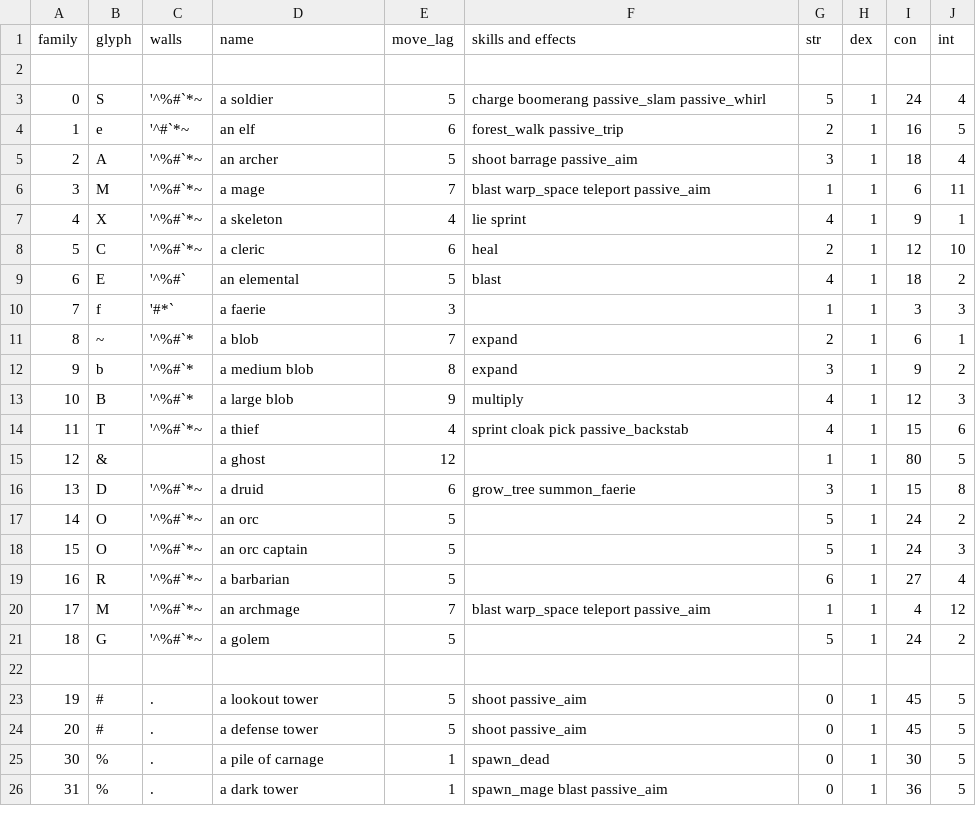
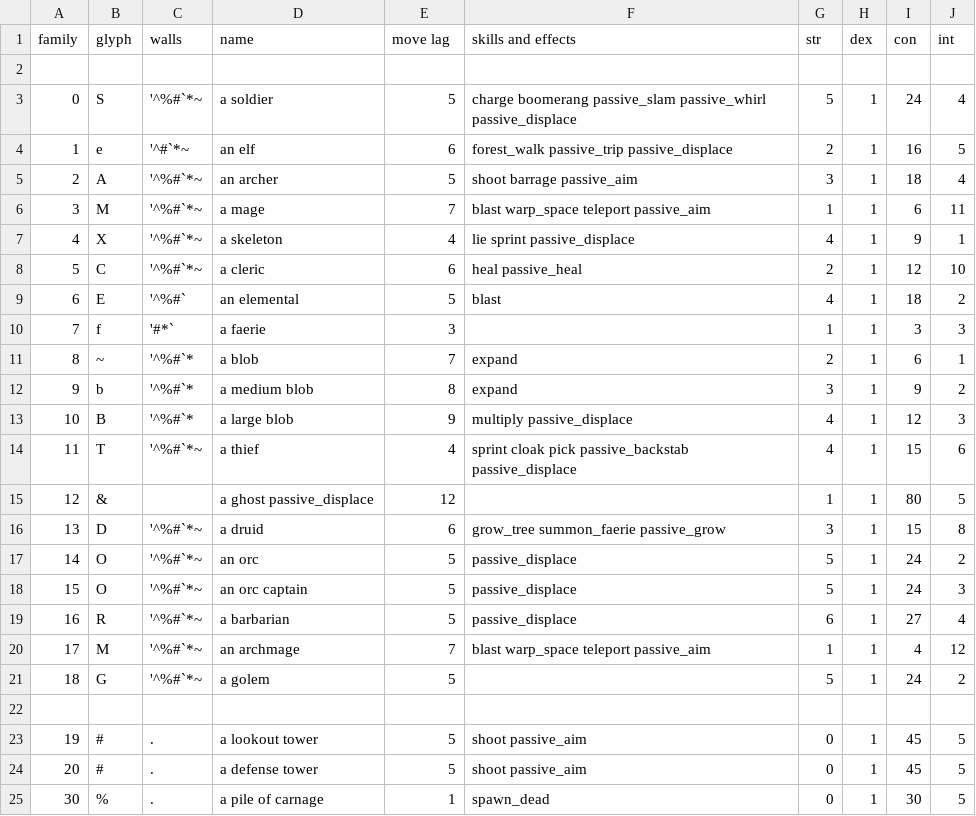
Before and after one commit to riscy/gladrl, a CSV file: config/glad/actor.csv, drawn as a sheet; only a part is shown; the shorter side is filled out with more unchanged rows.

Commit message:
add new skills: passive_displace, passive_grow

```diff
--- a/config/glad/actor.csv
+++ b/config/glad/actor.csv
@@ -1,9 +1,9 @@
-"family","glyph","walls","name","move_lag","skills and effects","str","dex","con","int"
+"family","glyph","walls","name","move lag","skills and effects","str","dex","con","int"
 
-0,"S","'^%#`*~","a soldier",5,"charge boomerang passive_slam passive_whirl",5,1,24,4
-1,"e","'^#`*~","an elf",6,"forest_walk passive_trip",2,1,16,5
+0,"S","'^%#`*~","a soldier",5,"charge boomerang passive_slam passive_whirl passive_displace",5,1,24,4
+1,"e","'^#`*~","an elf",6,"forest_walk passive_trip passive_displace",2,1,16,5
 2,"A","'^%#`*~","an archer",5,"shoot barrage passive_aim",3,1,18,4
 3,"M","'^%#`*~","a mage",7,"blast warp_space teleport passive_aim",1,1,6,11
-4,"X","'^%#`*~","a skeleton",4,"lie sprint",4,1,9,1
-5,"C","'^%#`*~","a cleric",6,"heal",2,1,12,10
+4,"X","'^%#`*~","a skeleton",4,"lie sprint passive_displace",4,1,9,1
+5,"C","'^%#`*~","a cleric",6,"heal passive_heal",2,1,12,10
 6,"E","'^%#`","an elemental",5,"blast",4,1,18,2
@@ -12,9 +12,9 @@
 9,"b","'^%#`*","a medium blob",8,"expand",3,1,9,2
-10,"B","'^%#`*","a large blob",9,"multiply",4,1,12,3
-11,"T","'^%#`*~","a thief",4,"sprint cloak pick passive_backstab",4,1,15,6
-12,"&","","a ghost",12,"",1,1,80,5
-13,"D","'^%#`*~","a druid",6,"grow_tree summon_faerie",3,1,15,8
-14,"O","'^%#`*~","an orc",5,"",5,1,24,2
-15,"O","'^%#`*~","an orc captain",5,"",5,1,24,3
-16,"R","'^%#`*~","a barbarian",5,"",6,1,27,4
+10,"B","'^%#`*","a large blob",9,"multiply passive_displace",4,1,12,3
+11,"T","'^%#`*~","a thief",4,"sprint cloak pick passive_backstab passive_displace",4,1,15,6
+12,"&","","a ghost passive_displace",12,"",1,1,80,5
+13,"D","'^%#`*~","a druid",6,"grow_tree summon_faerie passive_grow",3,1,15,8
+14,"O","'^%#`*~","an orc",5,"passive_displace",5,1,24,2
+15,"O","'^%#`*~","an orc captain",5,"passive_displace",5,1,24,3
+16,"R","'^%#`*~","a barbarian",5,"passive_displace",6,1,27,4
 17,"M","'^%#`*~","an archmage",7,"blast warp_space teleport passive_aim",1,1,4,12
```
Also changed, not shown: 2 other files.
